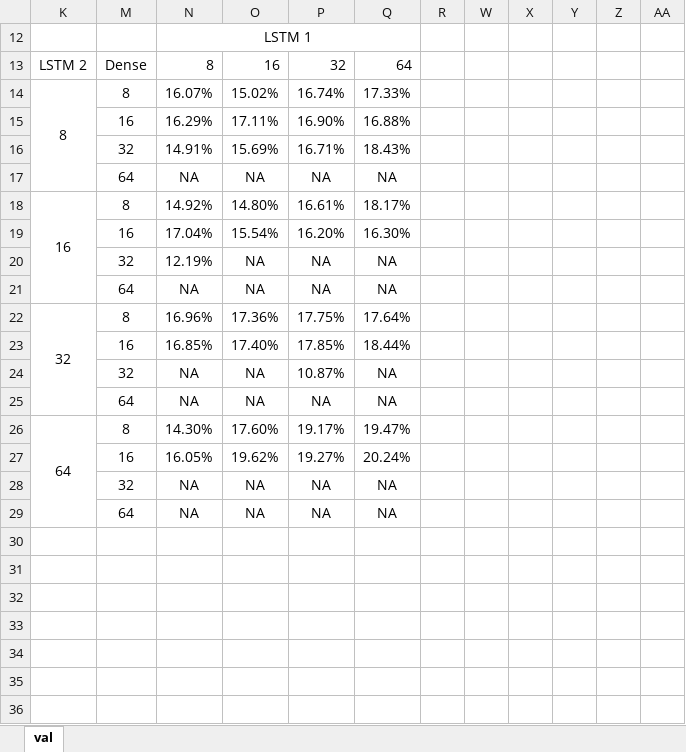
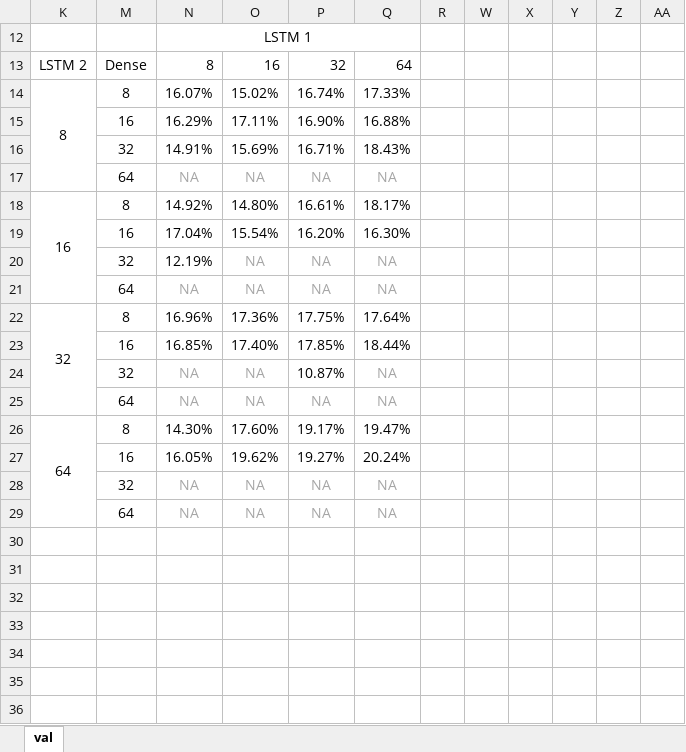
Before and after one commit to jgomezm/Music-Classification, an Excel workbook: Experimet-2 Validation Accuracy Table.xlsx, sheet val, drawn as a sheet; only a part is shown; values as stored, in another font and other column widths than the file's, no borders; conditional formats not drawn; the diff names each change by its address in the sheet, - before the commit and + after, or states it on an @@ line.

Commit message:
Update Experimet-2 Validation Accuracy Table.xlsx

```diff
--- a/Experimet-2 Validation Accuracy Table.xlsx (sheet val)
+++ b/Experimet-2 Validation Accuracy Table.xlsx (sheet val)
-N17:Q17 text colour: black
+N17:Q17 text colour: #A6A6A6
-O20:Q20 text colour: black
+O20:Q20 text colour: #A6A6A6
-N21:Q21 text colour: black
+N21:Q21 text colour: #A6A6A6
-N24:O24 text colour: black
+N24:O24 text colour: #A6A6A6
-Q24 text colour: black
+Q24 text colour: #A6A6A6
-N25:Q25 text colour: black
+N25:Q25 text colour: #A6A6A6
-N28:Q29 text colour: black
+N28:Q29 text colour: #A6A6A6
```
